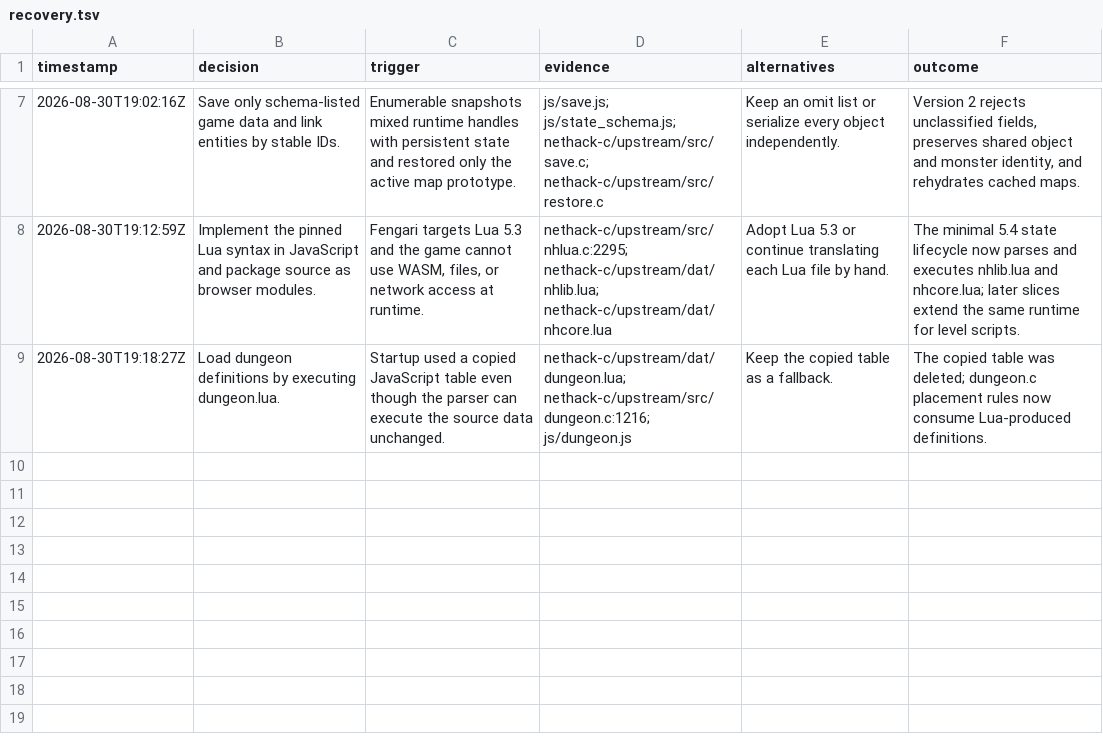
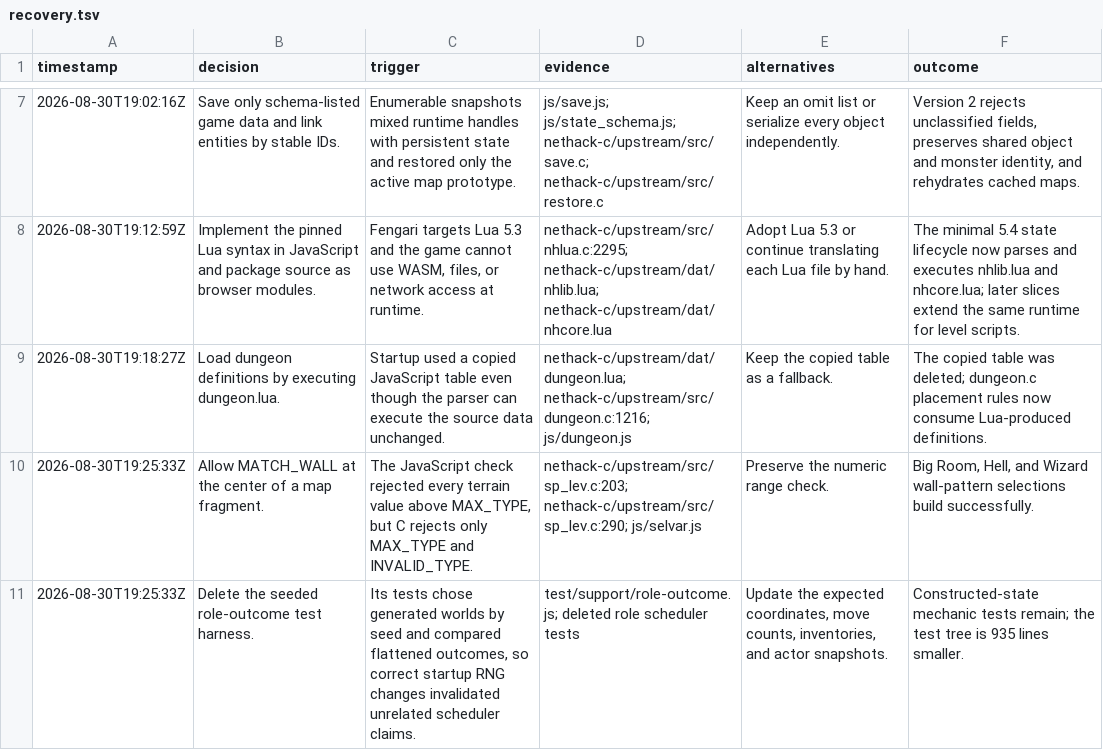
Before and after one commit to daoa0601/teleport-contest, a TSV file: .audit/recovery.tsv, drawn as a sheet; only a part is shown, gaps mark what is left out.

Commit message:
Remove seeded role outcome tests

```diff
--- a/.audit/recovery.tsv
+++ b/.audit/recovery.tsv
@@ -9 +9,3 @@ timestamp	decision	trigger	evidence	alternatives	outcome
 2026-08-30T19:18:27Z	Load dungeon definitions by executing dungeon.lua.	Startup used a copied JavaScript table even though the parser can execute the source data unchanged.	nethack-c/upstream/dat/dungeon.lua; nethack-c/upstream/src/dungeon.c:1216; js/dungeon.js	Keep the copied table as a fallback.	The copied table was deleted; dungeon.c placement rules now consume Lua-produced definitions.
+2026-08-30T19:25:33Z	Allow MATCH_WALL at the center of a map fragment.	The JavaScript check rejected every terrain value above MAX_TYPE, but C rejects only MAX_TYPE and INVALID_TYPE.	nethack-c/upstream/src/sp_lev.c:203; nethack-c/upstream/src/sp_lev.c:290; js/selvar.js	Preserve the numeric range check.	Big Room, Hell, and Wizard wall-pattern selections build successfully.
+2026-08-30T19:25:33Z	Delete the seeded role-outcome test harness.	Its tests chose generated worlds by seed and compared flattened outcomes, so correct startup RNG changes invalidated unrelated scheduler claims.	test/support/role-outcome.js; deleted role scheduler tests	Update the expected coordinates, move counts, inventories, and actor snapshots.	Constructed-state mechanic tests remain; the test tree is 935 lines smaller.
```
Also changed, not shown: 15 other files.
